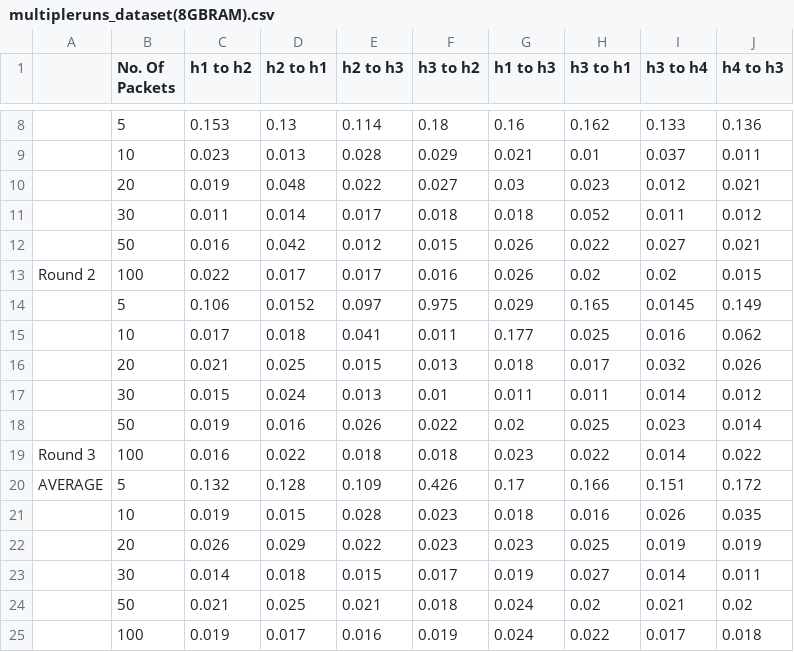
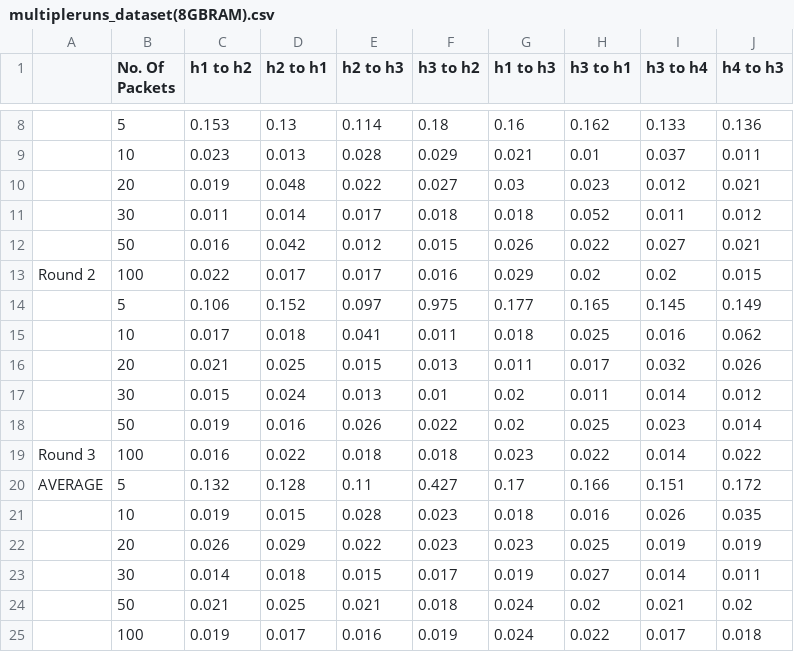
Before and after one commit to Abhishekthapa/SDN-Comparison-with-Legacy, a CSV file: multipleruns_dataset(8GBRAM).csv, drawn as a sheet; only a part is shown, gaps mark what is left out; the diff names each change by its address in the sheet, - before the commit and + after, or states it on an @@ line.

Commit message:
fixed typo in csv file

```diff
--- a/multipleruns_dataset(8GBRAM).csv
+++ b/multipleruns_dataset(8GBRAM).csv
-G13 (h1 to h3): 0.026
+G13 (h1 to h3): 0.029
-D14 (h2 to h1): 0.0152
+D14 (h2 to h1): 0.152
-G14 (h1 to h3): 0.029
+G14 (h1 to h3): 0.177
-I14 (h3 to h4): 0.0145
+I14 (h3 to h4): 0.145
-G15 (h1 to h3): 0.177
+G15 (h1 to h3): 0.018
-G16 (h1 to h3): 0.018
+G16 (h1 to h3): 0.011
-G17 (h1 to h3): 0.011
+G17 (h1 to h3): 0.02
-E20 (h2 to h3): 0.109
+E20 (h2 to h3): 0.11
-F20 (h3 to h2): 0.426
+F20 (h3 to h2): 0.427
```
